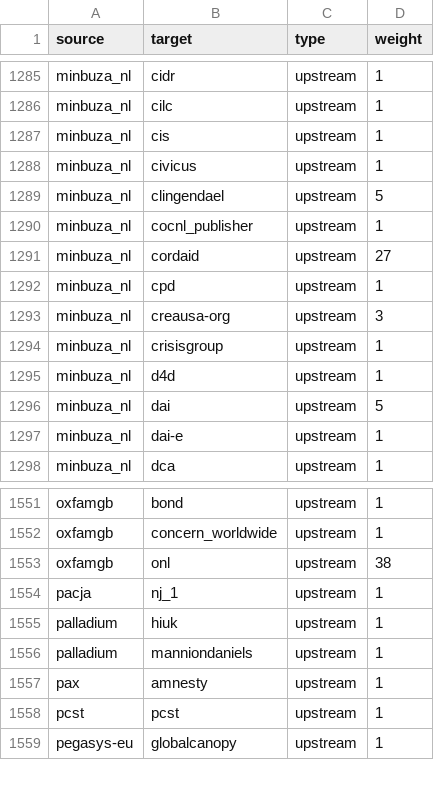
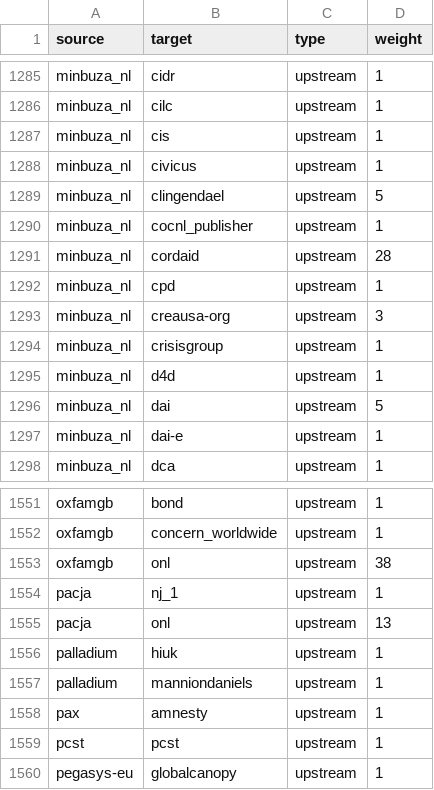
Before and after one commit to andylolz/traceability, a CSV file: links.csv, drawn as a sheet; only a part is shown, gaps mark what is left out.

Commit message:
Deploying to gh-pages from  @ 3dd9fb0169f10f756769f0839059b05ec664e5b7 🚀

```diff
--- a/links.csv
+++ b/links.csv
@@ -1290,3 +1290,3 @@ minbuza_nl,clingendael,upstream,5
 minbuza_nl,cocnl_publisher,upstream,1
-minbuza_nl,cordaid,upstream,27
+minbuza_nl,cordaid,upstream,28
 minbuza_nl,cpd,upstream,1
@@ -1554,2 +1554,3 @@ oxfamgb,onl,upstream,38
 pacja,nj_1,upstream,1
+pacja,onl,upstream,13
 palladium,hiuk,upstream,1
```
